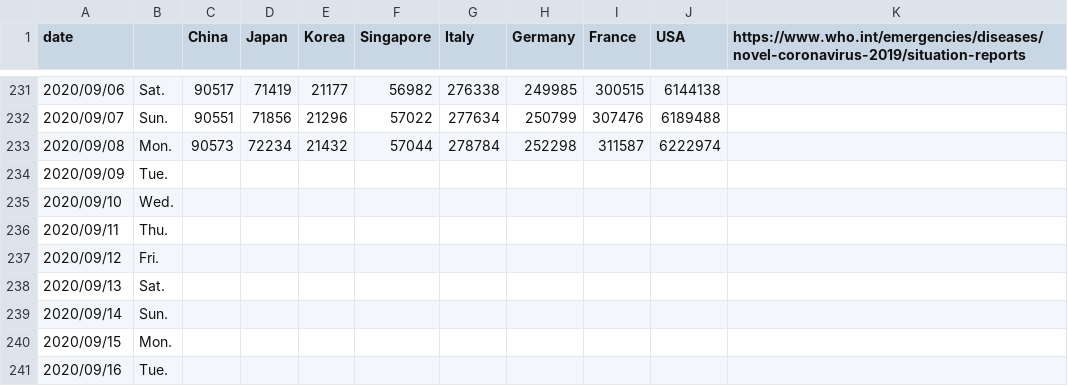
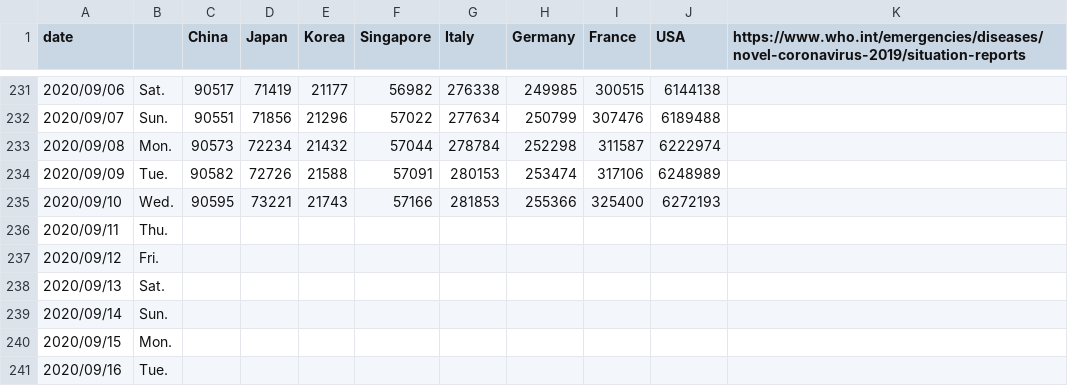
Before and after one commit to yoneken/covid19jp, a CSV file: COVID_2019.csv, drawn as a sheet; only a part is shown, gaps mark what is left out.

```diff
--- a/COVID_2019.csv
+++ b/COVID_2019.csv
@@ -233,4 +233,4 @@ date,,China,Japan,Korea,Singapore,Italy,Germany,France,USA,https://www.who.int/e
 2020/09/08,Mon.,90573,72234,21432,57044,278784,252298,311587,6222974,
-2020/09/09,Tue.,,,,,,,,,
-2020/09/10,Wed.,,,,,,,,,
+2020/09/09,Tue.,90582,72726,21588,57091,280153,253474,317106,6248989,
+2020/09/10,Wed.,90595,73221,21743,57166,281853,255366,325400,6272193,
 2020/09/11,Thu.,,,,,,,,,
```
Also changed, not shown: 1 other file.
